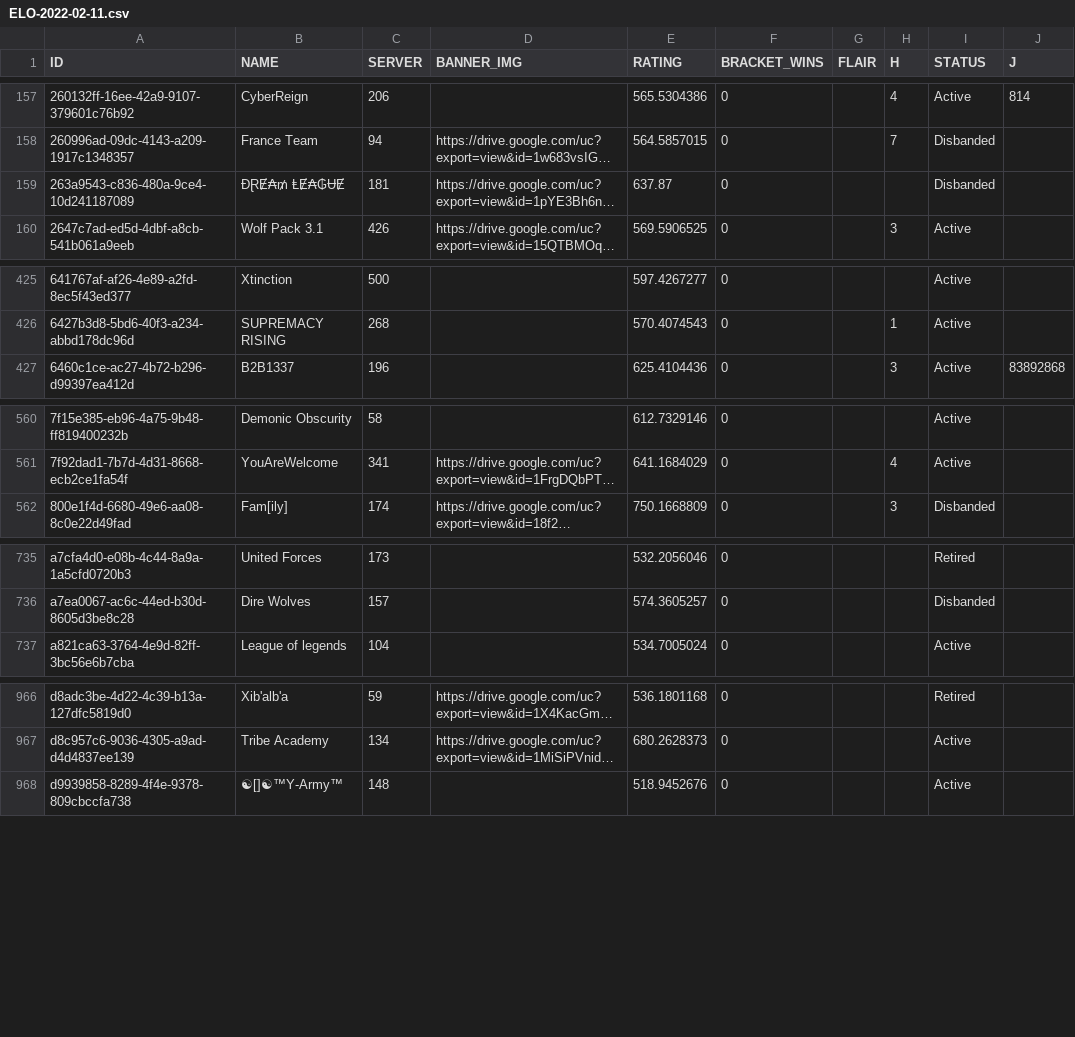
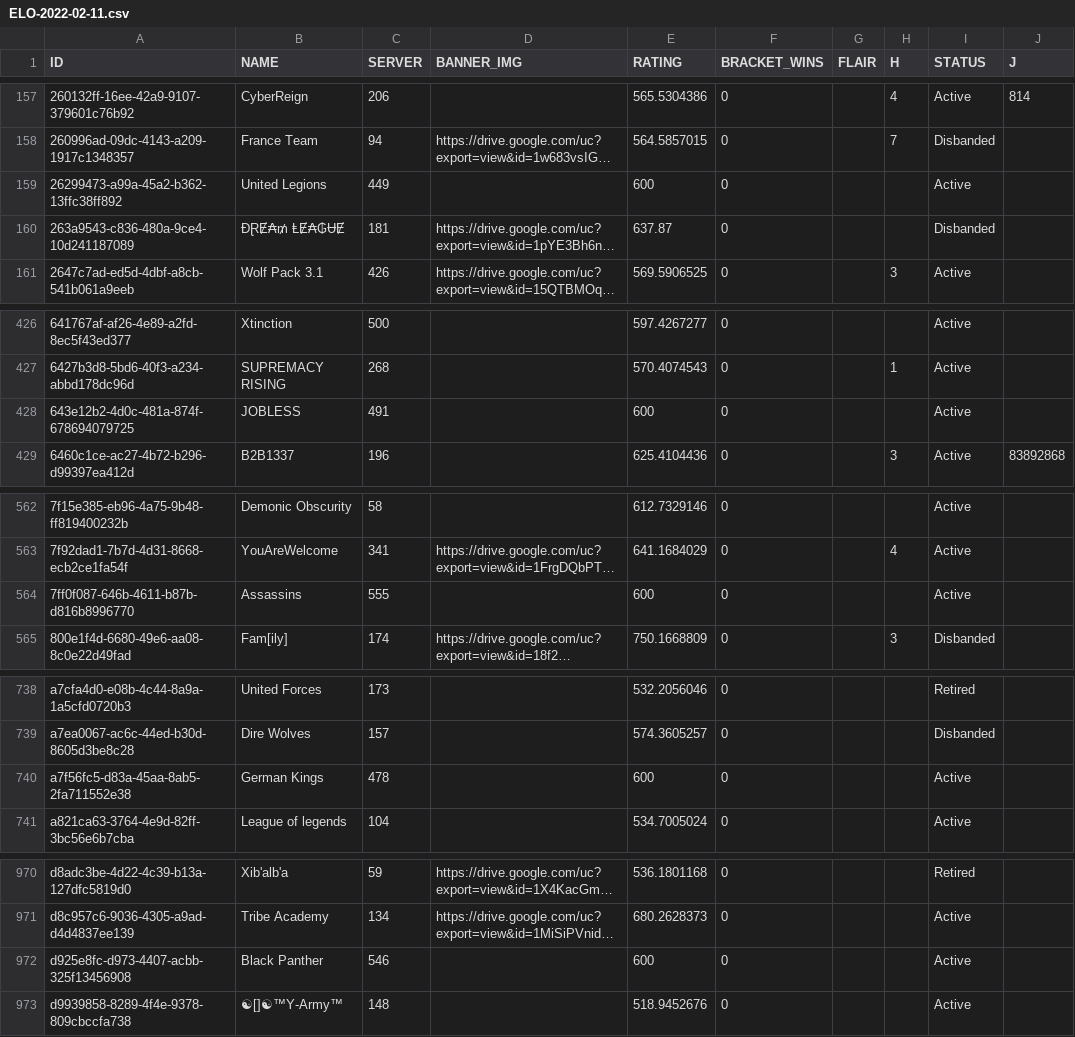
Before and after one commit to lrcrews/elo, a CSV file: public/data/ELO-2022-02-11.csv, drawn as a sheet; only a part is shown, gaps mark what is left out; long unchanged cells end in …; the diff covers the shown part only; the diff names each change by its address in the sheet, - before the commit and + after, or states it on an @@ line.

Commit message:
more updated feb 11 data

```diff
--- a/public/data/ELO-2022-02-11.csv
+++ b/public/data/ELO-2022-02-11.csv
+row 159: 26299473-a99a-45a2-b362-13ffc38ff892 | United Legions | 449 |  | 600 | 0 |  |  | Active
+row 428: 643e12b2-4d0c-481a-874f-678694079725 | JOBLESS | 491 |  | 600 | 0 |  |  | Active
+row 564: 7ff0f087-646b-4611-b87b-d816b8996770 | Assassins | 555 |  | 600 | 0 |  |  | Active
+row 740: a7f56fc5-d83a-45aa-8ab5-2fa711552e38 | German Kings | 478 |  | 600 | 0 |  |  | Active
+row 972: d925e8fc-d973-4407-acbb-325f13456908 | Black Panther | 546 |  | 600 | 0 |  |  | Active
```
Also changed, not shown: 14 edited cells elsewhere in this file, 1 other file.
